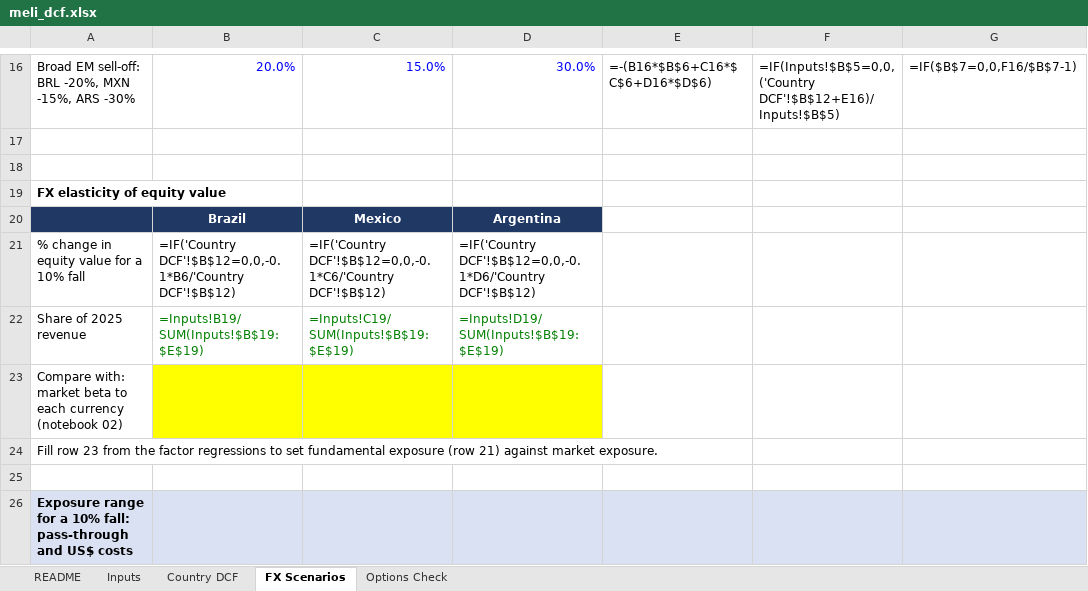
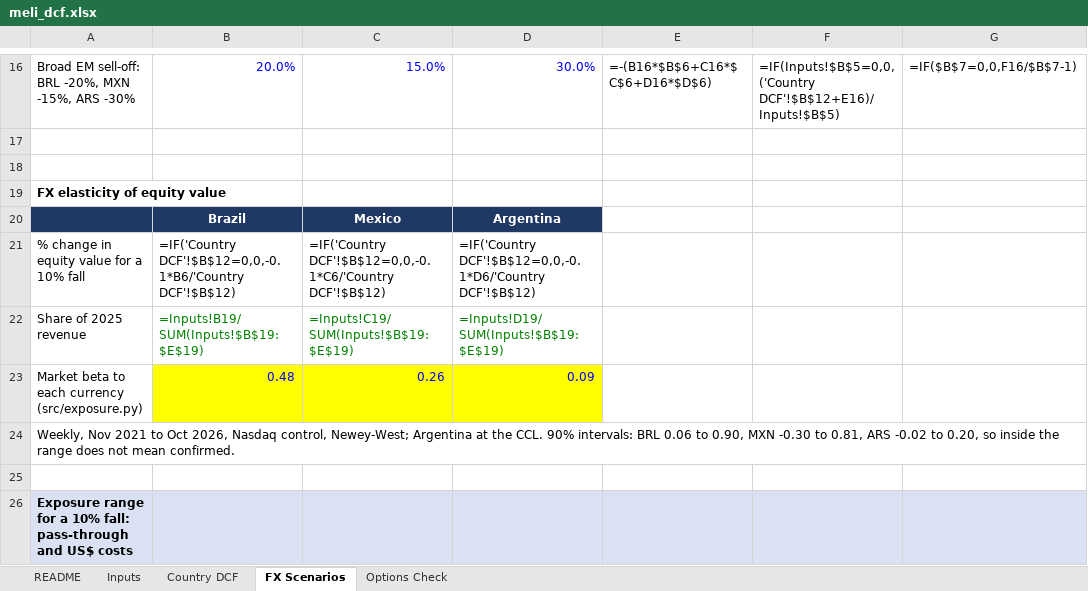
Before and after one commit to Fleri7/meli-risk-and-options, an Excel workbook: excel/meli_dcf.xlsx, sheet FX Scenarios, drawn as a sheet; only a part is shown, gaps mark what is left out; values as stored, in another font and other column widths than the file's, no borders; formulas without a stored value are shown as written; removed rows and columns are numbered as before the commit, all else as after; the diff names each change by its address in the sheet, - before the commit and + after, or states it on an @@ line.

```diff
--- a/excel/meli_dcf.xlsx (sheet FX Scenarios)
+++ b/excel/meli_dcf.xlsx (sheet FX Scenarios)
-row 23: Compare with: market beta to each currency (notebook 02)
+row 23: Market beta to each currency (src/exposure.py) | 0.48 | 0.26 | 0.09
-A24: Fill row 23 from the factor regressions to set fundamental exposure (row 21) against market exposure.
+A24: Weekly, Nov 2021 to Oct 2026, Nasdaq control, Newey-West; Argentina at the CCL. 90% intervals: BRL 0.06 to 0.90, MXN -0.30 to 0.81, ARS -0.02 to 0.20, so inside the range does not mean confirmed.
```
Also changed, not shown: 14 other files.
